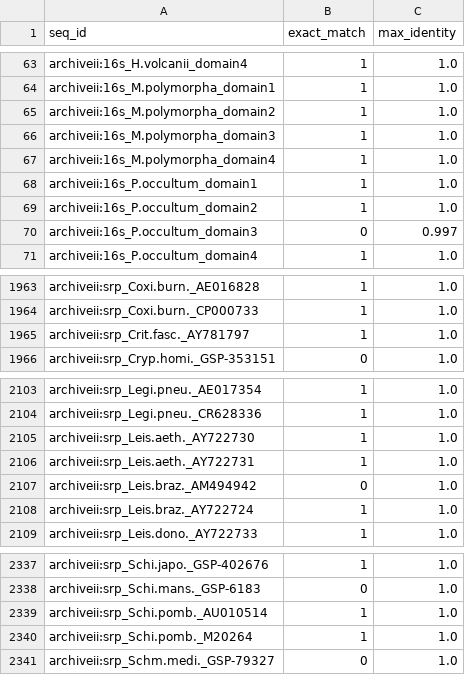
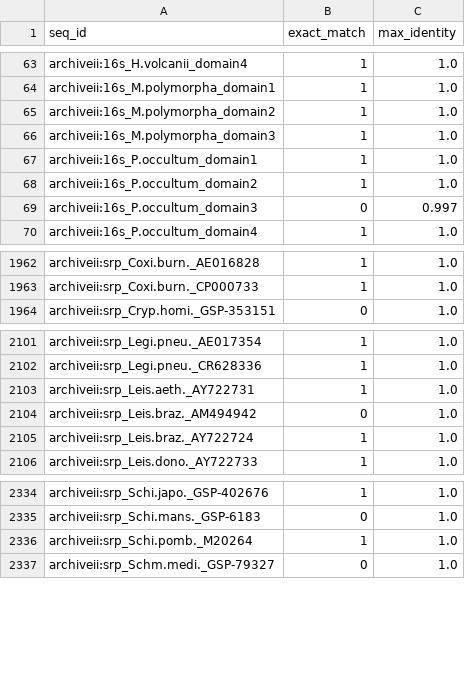
Before and after one commit to hortikarmeru/rnalm-pretraining-exposure, a TSV file: results/16_exposure_checks_aido_rna.tsv, drawn as a sheet; only a part is shown, gaps mark what is left out.

```diff
--- a/results/16_exposure_checks_aido_rna.tsv
+++ b/results/16_exposure_checks_aido_rna.tsv
@@ -66,3 +66,2 @@ archiveii:16s_M.polymorpha_domain2	1	1.0
 archiveii:16s_M.polymorpha_domain3	1	1.0
-archiveii:16s_M.polymorpha_domain4	1	1.0
 archiveii:16s_P.occultum_domain1	1	1.0
@@ -1964,3 +1963,2 @@ archiveii:srp_Coxi.burn._AE016828	1	1.0
 archiveii:srp_Coxi.burn._CP000733	1	1.0
-archiveii:srp_Crit.fasc._AY781797	1	1.0
 archiveii:srp_Cryp.homi._GSP-353151	0	1.0
@@ -2104,3 +2102,2 @@ archiveii:srp_Legi.pneu._AE017354	1	1.0
 archiveii:srp_Legi.pneu._CR628336	1	1.0
-archiveii:srp_Leis.aeth._AY722730	1	1.0
 archiveii:srp_Leis.aeth._AY722731	1	1.0
@@ -2338,3 +2335,2 @@ archiveii:srp_Schi.japo._GSP-402676	1	1.0
 archiveii:srp_Schi.mans._GSP-6183	0	1.0
-archiveii:srp_Schi.pomb._AU010514	1	1.0
 archiveii:srp_Schi.pomb._M20264	1	1.0
```
Also changed, not shown: results/13_exposure_aido_rna.tsv, results/13_exposure_rinalmo.tsv, 9 other files.
